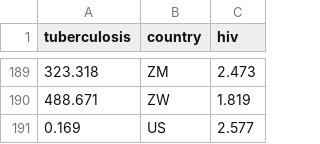
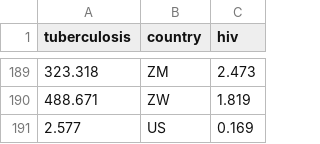
Before and after one commit to Chrispoo3680/air-quiality-vs-illness, a CSV file: data/ihme_data.csv, drawn as a sheet; only a part is shown, gaps mark what is left out.

```diff
--- a/data/ihme_data.csv
+++ b/data/ihme_data.csv
@@ -190,2 +190,2 @@ tuberculosis,country,hiv
 488.671,ZW,1.819
-0.169,US,2.577
+2.577,US,0.169
```
Also changed, not shown: 1 other file.
